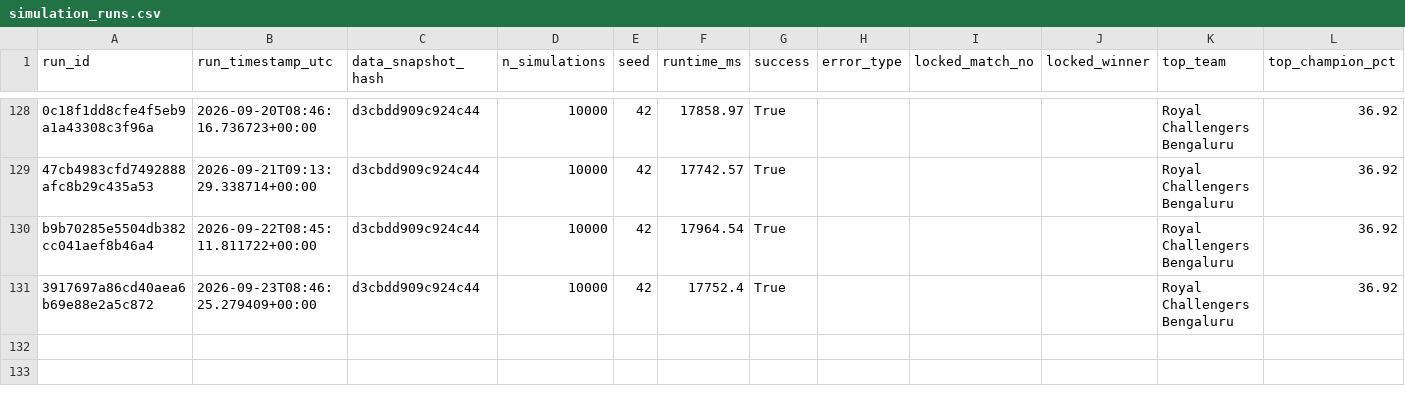
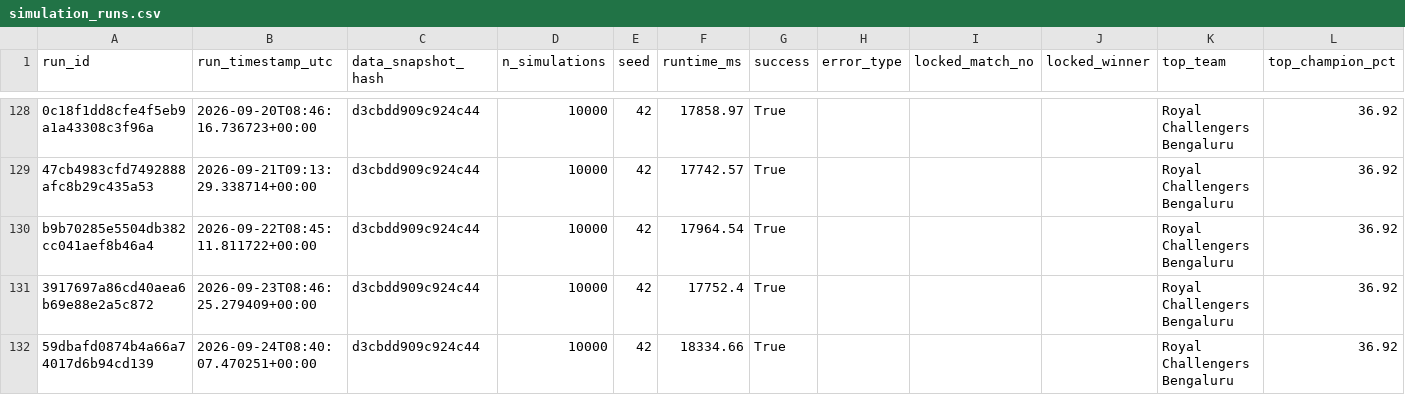
Before and after one commit to Vatsalsrivastava1209/IPL-Predictor, a CSV file: outputs/simulation_runs.csv, drawn as a sheet; only a part is shown, gaps mark what is left out.

```diff
--- a/outputs/simulation_runs.csv
+++ b/outputs/simulation_runs.csv
@@ -131 +131,2 @@ b9b70285e5504db382cc041aef8b46a4,2026-09-22T08:45:11.811722+00:00,d3cbdd909c924c
 3917697a86cd40aea6b69e88e2a5c872,2026-09-23T08:46:25.279409+00:00,d3cbdd909c924c44,10000,42,17752.4,True,,,,Royal Challengers Bengaluru,36.92
+59dbafd0874b4a66a74017d6b94cd139,2026-09-24T08:40:07.470251+00:00,d3cbdd909c924c44,10000,42,18334.66,True,,,,Royal Challengers Bengaluru,36.92
```
Also changed, not shown: outputs/probability_history.csv.
